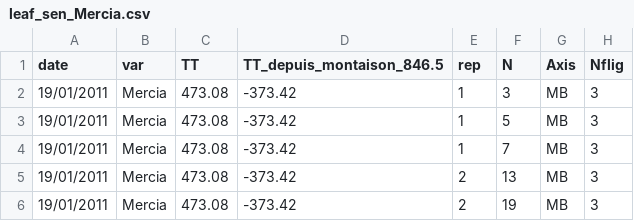
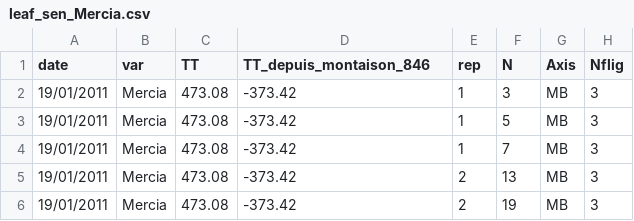
Before and after one commit to openalea-incubator/echap, a CSV file: echap/src/alinea/echap/share/data/leaf_sen_Mercia.csv, drawn as a sheet; only a part is shown; the diff names each change by its address in the sheet, - before the commit and + after, or states it on an @@ line.

Commit message:
git-svn-id: https://scm.gforge.inria.fr/authscm/pradal/svn/openaleapkg/trunk@4433 0978ab36-7443-0410-8248-c2aa344a765a

```diff
--- a/echap/src/alinea/echap/share/data/leaf_sen_Mercia.csv
+++ b/echap/src/alinea/echap/share/data/leaf_sen_Mercia.csv
-D1: TT_depuis_montaison_846.5
+D1: TT_depuis_montaison_846
```
